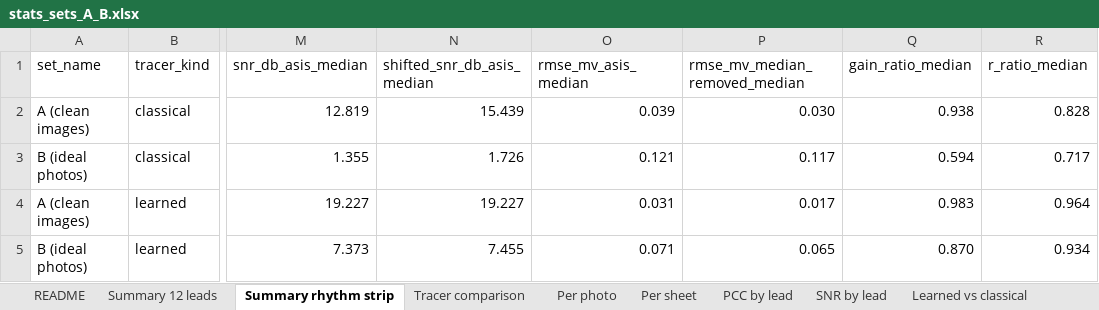
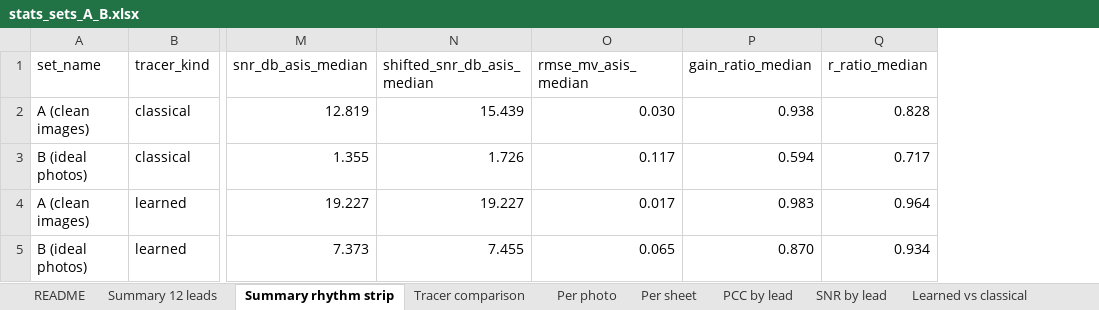
Before and after one commit to maarijbhai/EaCG, an Excel workbook: results/report/stats_sets_A_B.xlsx, sheet Summary rhythm strip, drawn as a sheet; only a part is shown, gaps mark what is left out; values as stored, in another font and other column widths than the file's, no borders; the diff names each change by its address in the sheet, - before the commit and + after, or states it on an @@ line.

Commit message:
Regenerated at 90372a6 with the RMSE fix: sheet_scores, report, stats workbook (only rmse_mv_asis changed); progress log §38

```diff
--- a/results/report/stats_sets_A_B.xlsx (sheet Summary rhythm strip)
+++ b/results/report/stats_sets_A_B.xlsx (sheet Summary rhythm strip)
-column P (rmse_mv_median_removed_median), rows 2-5: 0.030 | 0.117 | 0.017 | 0.065
-O2 (rmse_mv_asis_median): 0.039
+O2 (rmse_mv_asis_median): 0.030
-O3 (rmse_mv_asis_median): 0.121
+O3 (rmse_mv_asis_median): 0.117
-O4 (rmse_mv_asis_median): 0.031
+O4 (rmse_mv_asis_median): 0.017
-O5 (rmse_mv_asis_median): 0.071
+O5 (rmse_mv_asis_median): 0.065
```
Also changed, not shown: sheet Per lead (all), sheet Summary 12 leads, sheet Per sheet, sheet Per photo, sheet README, 31 other files.
